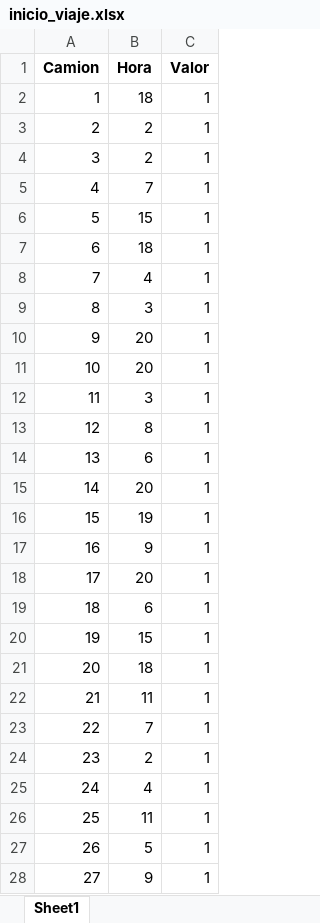
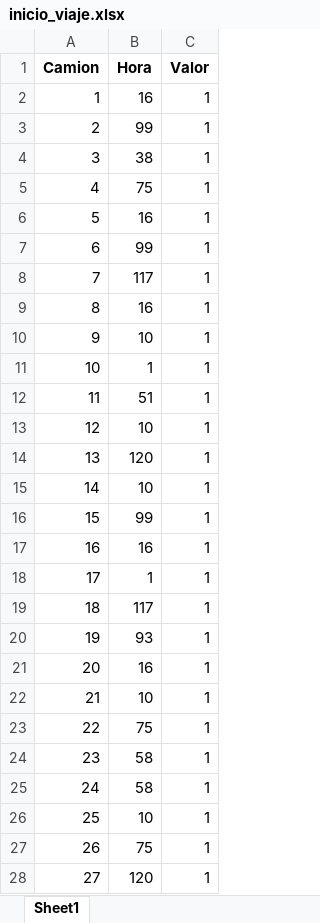
Before and after one commit to valecordova/opti-grupo-39, an Excel workbook: results/inicio_viaje.xlsx, sheet Sheet1, drawn as a sheet; only a part is shown; values as stored, in another font and other column widths than the file's, no borders; the diff covers the shown part only; the diff names each change by its address in the sheet, - before the commit and + after, or states it on an @@ line.

```diff
--- a/results/inicio_viaje.xlsx (sheet Sheet1)
+++ b/results/inicio_viaje.xlsx (sheet Sheet1)
-B2 (Hora): 18
+B2 (Hora): 16
-B3 (Hora): 2
+B3 (Hora): 99
-B4 (Hora): 2
+B4 (Hora): 38
-B5 (Hora): 7
+B5 (Hora): 75
-B6 (Hora): 15
+B6 (Hora): 16
-B7 (Hora): 18
+B7 (Hora): 99
-B8 (Hora): 4
+B8 (Hora): 117
-B9 (Hora): 3
+B9 (Hora): 16
-B10 (Hora): 20
+B10 (Hora): 10
-B11 (Hora): 20
+B11 (Hora): 1
-B12 (Hora): 3
+B12 (Hora): 51
-B13 (Hora): 8
+B13 (Hora): 10
-B14 (Hora): 6
+B14 (Hora): 120
-B15 (Hora): 20
+B15 (Hora): 10
-B16 (Hora): 19
+B16 (Hora): 99
-B17 (Hora): 9
+B17 (Hora): 16
-B18 (Hora): 20
+B18 (Hora): 1
-B19 (Hora): 6
+B19 (Hora): 117
-B20 (Hora): 15
+B20 (Hora): 93
-B21 (Hora): 18
+B21 (Hora): 16
-B22 (Hora): 11
+B22 (Hora): 10
-B23 (Hora): 7
+B23 (Hora): 75
-B24 (Hora): 2
+B24 (Hora): 58
-B25 (Hora): 4
+B25 (Hora): 58
-B26 (Hora): 11
+B26 (Hora): 10
-B27 (Hora): 5
+B27 (Hora): 75
-B28 (Hora): 9
+B28 (Hora): 120
```
Also changed, not shown: 41 edited cells elsewhere in this sheet, results/carga_lenta.xlsx, results/carga_rapida.xlsx, 16 other files.
